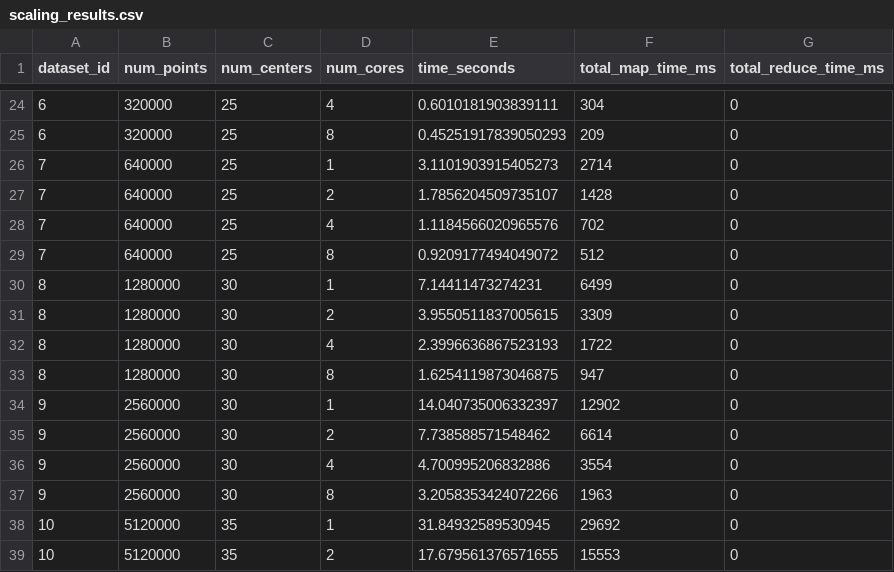
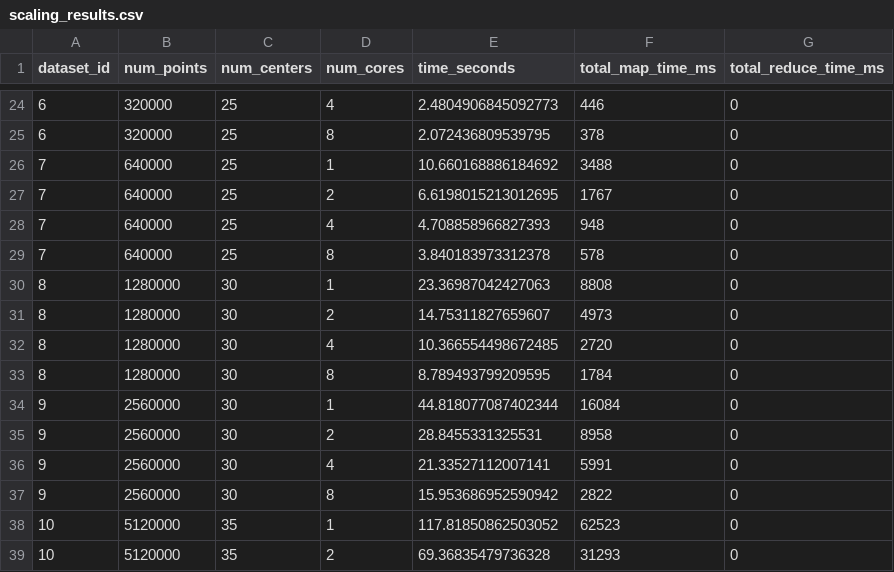
Before and after one commit to PraneethJain/Distributed-Systems, a CSV file: Homework-2/kmeans_mapreduce/scaling_results.csv, drawn as a sheet; only a part is shown, gaps mark what is left out; the diff covers the shown part only.

```diff
--- a/Homework-2/kmeans_mapreduce/scaling_results.csv
+++ b/Homework-2/kmeans_mapreduce/scaling_results.csv
@@ -24,16 +24,16 @@ dataset_id,num_points,num_centers,num_cores,time_seconds,total_map_time_ms,total
-6,320000,25,4,0.6010181903839111,304,0
-6,320000,25,8,0.45251917839050293,209,0
-7,640000,25,1,3.1101903915405273,2714,0
-7,640000,25,2,1.7856204509735107,1428,0
-7,640000,25,4,1.1184566020965576,702,0
-7,640000,25,8,0.9209177494049072,512,0
-8,1280000,30,1,7.14411473274231,6499,0
-8,1280000,30,2,3.9550511837005615,3309,0
-8,1280000,30,4,2.3996636867523193,1722,0
-8,1280000,30,8,1.6254119873046875,947,0
-9,2560000,30,1,14.040735006332397,12902,0
-9,2560000,30,2,7.738588571548462,6614,0
-9,2560000,30,4,4.700995206832886,3554,0
-9,2560000,30,8,3.2058353424072266,1963,0
-10,5120000,35,1,31.84932589530945,29692,0
-10,5120000,35,2,17.679561376571655,15553,0
+6,320000,25,4,2.4804906845092773,446,0
+6,320000,25,8,2.072436809539795,378,0
+7,640000,25,1,10.660168886184692,3488,0
+7,640000,25,2,6.6198015213012695,1767,0
+7,640000,25,4,4.708858966827393,948,0
+7,640000,25,8,3.840183973312378,578,0
+8,1280000,30,1,23.36987042427063,8808,0
+8,1280000,30,2,14.75311827659607,4973,0
+8,1280000,30,4,10.366554498672485,2720,0
+8,1280000,30,8,8.789493799209595,1784,0
+9,2560000,30,1,44.818077087402344,16084,0
+9,2560000,30,2,28.8455331325531,8958,0
+9,2560000,30,4,21.33527112007141,5991,0
+9,2560000,30,8,15.953686952590942,2822,0
+10,5120000,35,1,117.81850862503052,62523,0
+10,5120000,35,2,69.36835479736328,31293,0
```
Also changed, not shown: 35 edited cells elsewhere in this file, 8 other files.
